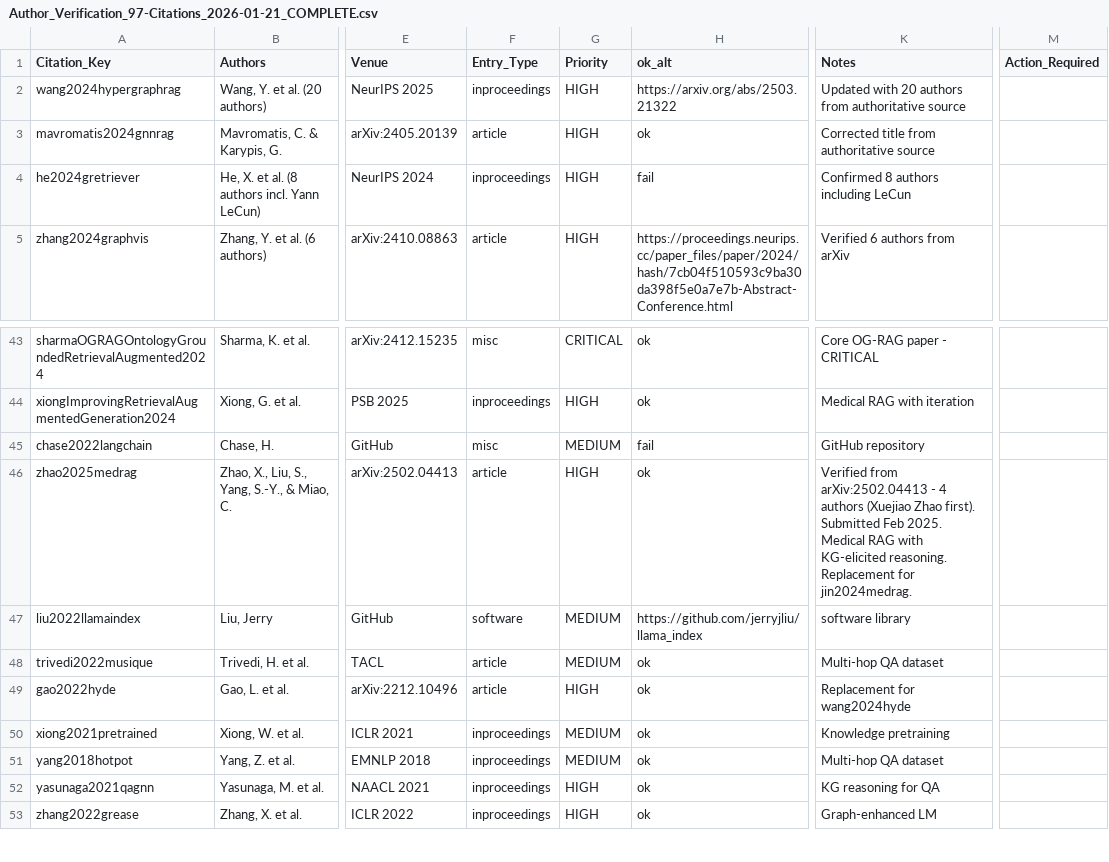
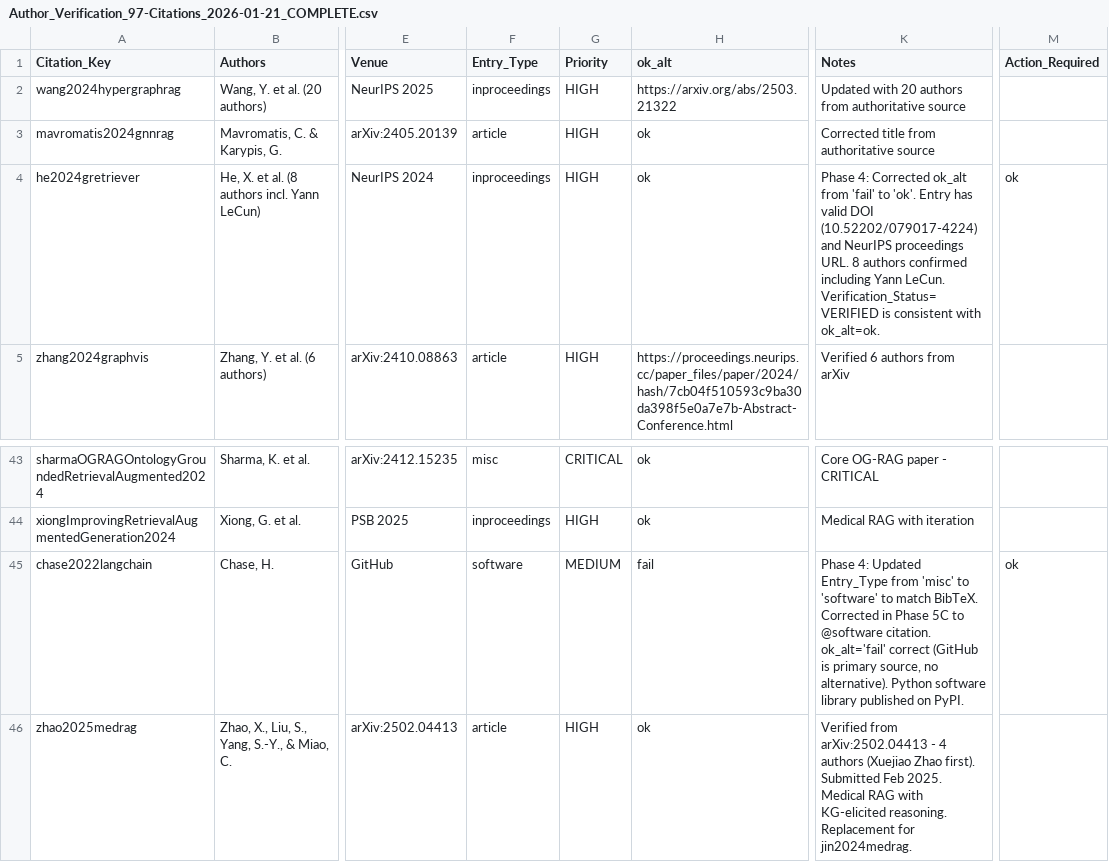
Before and after one commit to ndethi/opit-rai9001, a CSV file: docs/thesis/citation-verification/author-verification/Author_Verification_97-Citations_2026-01-21_COMPLETE.csv, drawn as a sheet; only a part is shown, gaps mark what is left out; the shorter side is filled out with more unchanged rows; the diff names each change by its address in the sheet, - before the commit and + after, or states it on an @@ line.

Commit message:
Phase 4: Fix special cases (he2024gretriever, chase2022langchain)
- he2024gretriever: ok_alt 'fail'→'ok' (has valid DOI/URL)
- chase2022langchain: Entry_Type 'misc'→'software' (sync with BibTeX)

```diff
--- a/docs/thesis/citation-verification/author-verification/Author_Verification_97-Citations_2026-01-21_COMPLETE.csv
+++ b/docs/thesis/citation-verification/author-verification/Author_Verification_97-Citations_2026-01-21_COMPLETE.csv
-H4 (ok_alt): fail
+H4 (ok_alt): ok
-K4 (Notes): Confirmed 8 authors including LeCun
+K4 (Notes): Phase 4: Corrected ok_alt from 'fail' to 'ok'. Entry has valid DOI (10.52202/079017-4224) and NeurIPS proceedings URL. 8 authors confirmed including Yann LeCun. Verification_Status=VERIFIED is consistent with ok_alt=ok.
-M4 (Action_Required): (empty)
+M4 (Action_Required): ok
-F45 (Entry_Type): misc
+F45 (Entry_Type): software
-K45 (Notes): GitHub repository
+K45 (Notes): Phase 4: Updated Entry_Type from 'misc' to 'software' to match BibTeX. Corrected in Phase 5C to @software citation. ok_alt='fail' correct (GitHub is primary source, no alternative). Python software library published on PyPI.
-M45 (Action_Required): (empty)
+M45 (Action_Required): ok
```
